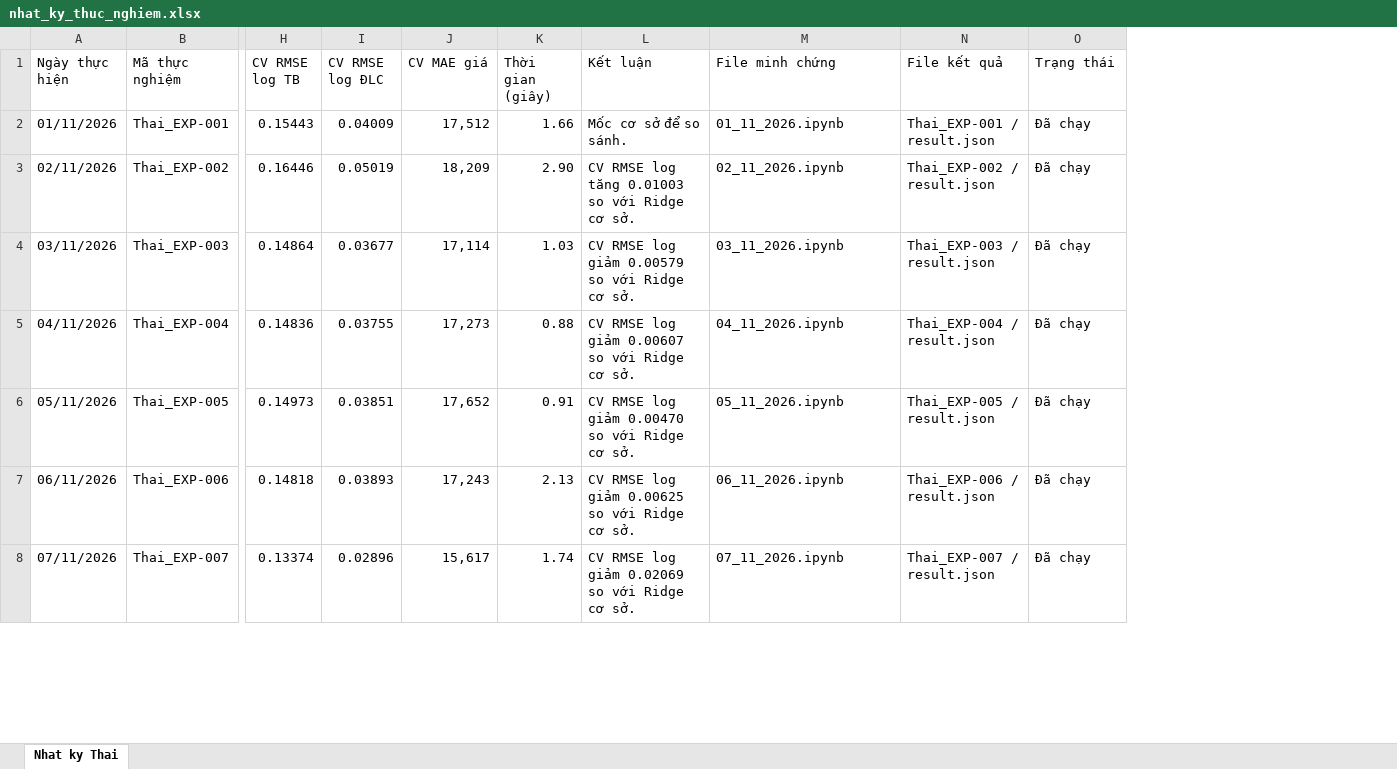
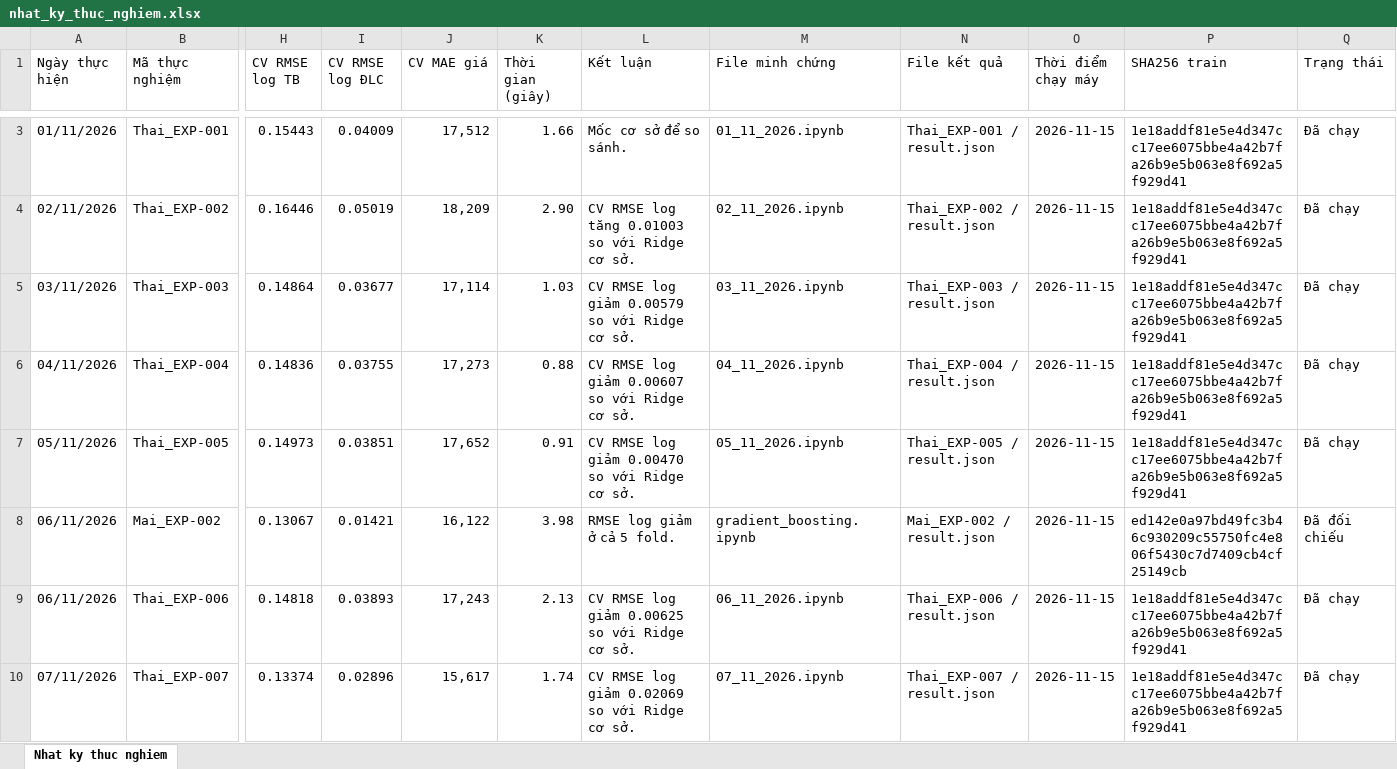
Before and after one commit to thaitran14072006/SGU26_Group09_Machine_Learning, an Excel workbook: Challenge/Challenge1/reports/individual/nhat_ky_thuc_nghiem.xlsx, sheet Nhat ky thuc nghiem, drawn as a sheet; only a part is shown, gaps mark what is left out; values as stored, in another font and other column widths than the file's, no cell formats; addresses are those after the commit; rows hold the shown columns only; the diff covers the shown part only; the diff names each change by its address in the sheet, - before the commit and + after, or states it on an @@ line.

Commit message:
Gradient Boosting và cập nhật nhật ký chung

```diff
--- a/Challenge/Challenge1/reports/individual/nhat_ky_thuc_nghiem.xlsx (sheet Nhat ky thuc nghiem)
+++ b/Challenge/Challenge1/reports/individual/nhat_ky_thuc_nghiem.xlsx (sheet Nhat ky thuc nghiem)
-sheet tab: Nhat ky Thai
+sheet tab: Nhat ky thuc nghiem
+column O (Thời điểm chạy máy), rows 3-7: all 2026-11-15; rows 9-10: 2026-11-15 | 2026-11-15
+column P (SHA256 train), rows 3-7: all 1e18addf81e5e4d347cc17ee6075bbe4a42b7fa26b9e5b063e8f692a5f929d41; rows 9-10: 1e18addf81e5e4d347cc17ee6075bbe4a42b7fa26b9e5b063e8f692a5f929d41 | 1e18addf81e5e4d347cc17ee6075bbe4a42b7fa26b9e5b063e8f692a5f929d41
+row 8: 06/11/2026 | Mai_EXP-002 | 0.13067 | 0.01421 | 16,122 | 3.98 | RMSE log giảm ở cả 5 fold. | gradient_boosting.ipynb | Mai_EXP-002 / result.json | 2026-11-15 | ed142e0a97bd49fc3b46c930209c55750fc4e806f5430c7d7409cb4cf25149cb | Đã đối chiếu
```
Also changed, not shown: 2 added rows elsewhere in this sheet, cell formats, 12 other files.
